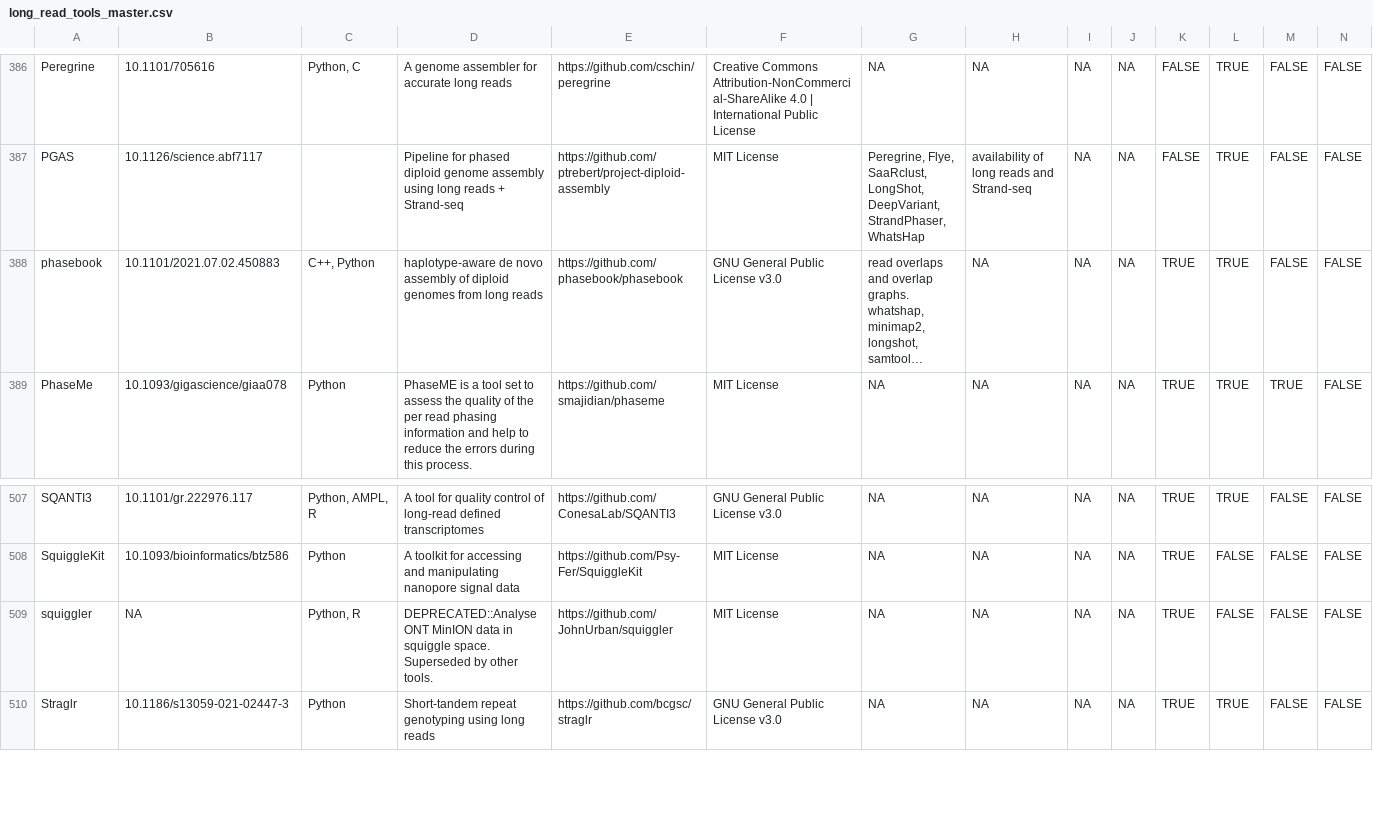
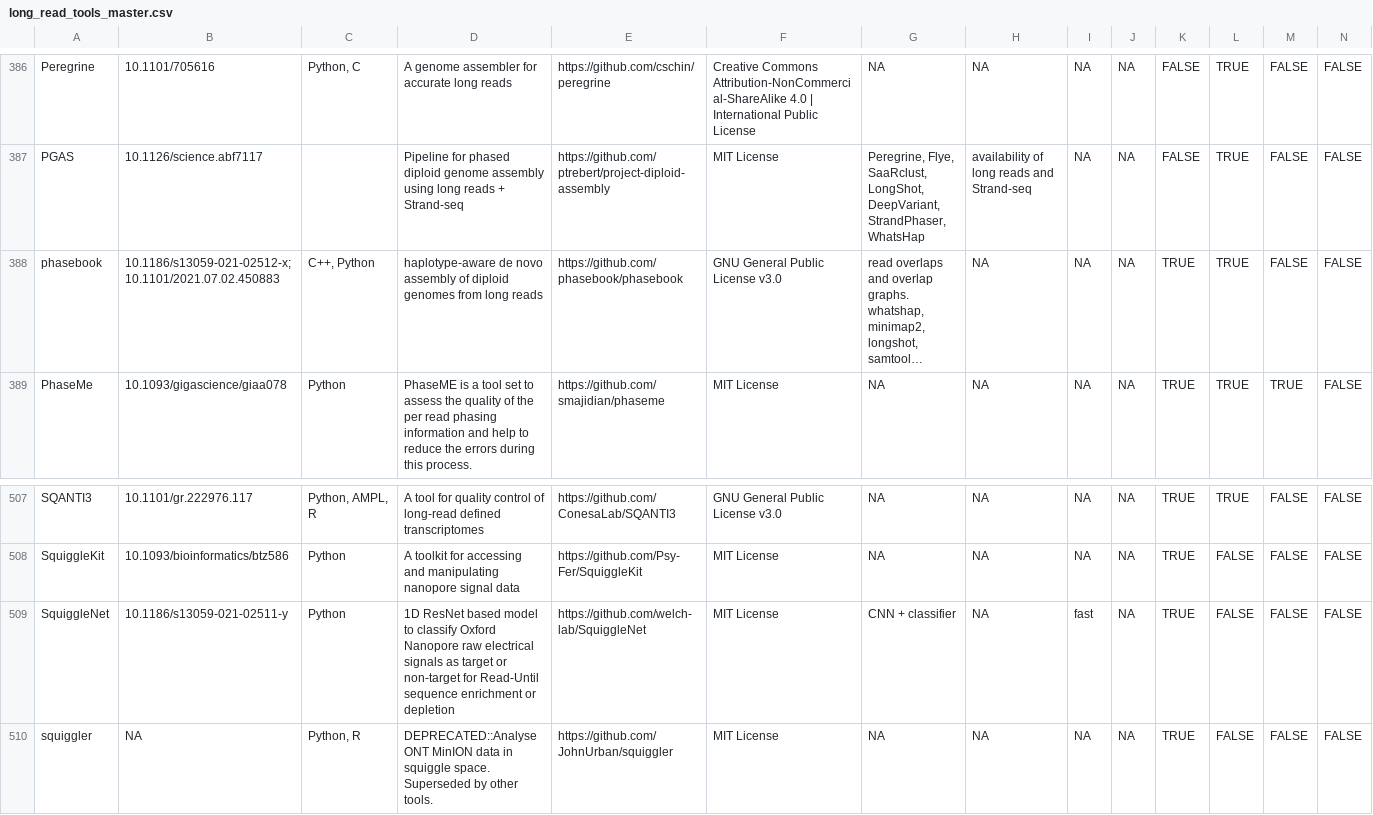
Before and after one commit to mritchielab/long_read_tools, a CSV file: long_read_tools_master.csv, drawn as a sheet; only a part is shown, gaps mark what is left out; the shorter side is filled out with more unchanged rows; long unchanged cells end in …; rows hold the shown columns only; the diff names each change by its address in the sheet, - before the commit and + after, or states it on an @@ line.

Commit message:
SquiggleNet added, phasebook published

```diff
--- a/long_read_tools_master.csv
+++ b/long_read_tools_master.csv
-B388: 10.1101/2021.07.02.450883
+B388: 10.1186/s13059-021-02512-x; 10.1101/2021.07.02.450883
+row 509: SquiggleNet | 10.1186/s13059-021-02511-y | Python | 1D ResNet based model to classify Oxford Nanopore raw electrical signals as target or non-target for Read-Until sequence enrichment or depletion | https://github.com/welch-lab/SquiggleNet | MIT License | CNN + classifier | NA | fast | NA | TRUE | FALSE | FALSE | FALSE
```
